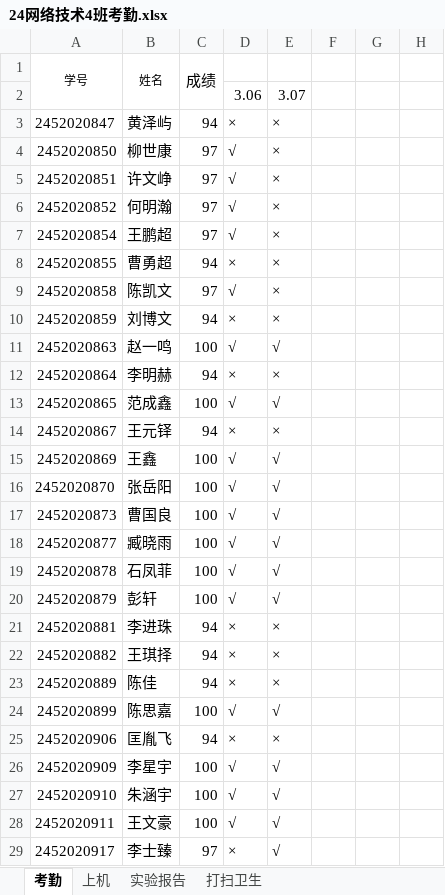
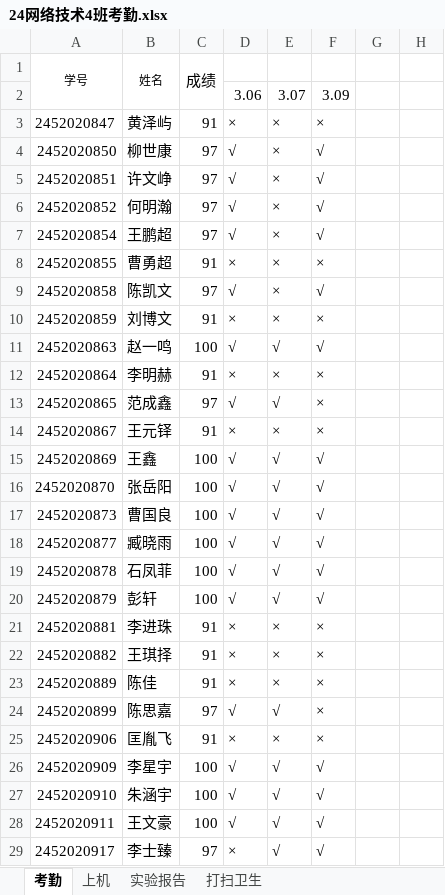
Before and after one commit to chinagjs/Computer-Network-Technology-4-2024, an Excel workbook: 24网络技术4班考勤.xlsx, sheet 考勤, drawn as a sheet; only a part is shown; values as stored, in another font and other column widths than the file's, no borders; conditional formats not drawn; the diff covers the shown part only; the diff names each change by its address in the sheet, - before the commit and + after, or states it on an @@ line.

Commit message:
Add files via upload

```diff
--- a/24网络技术4班考勤.xlsx (sheet 考勤)
+++ b/24网络技术4班考勤.xlsx (sheet 考勤)
-F2: (empty)
+F2: 3.09
-C3: 94
+C3: 91
-F3: (empty)
+F3: ×
-F4:F7: (empty)
+F4:F7: √
-C8: 94
+C8: 91
-F8: (empty)
+F8: ×
-F9: (empty)
+F9: √
-C10: 94
+C10: 91
-F10: (empty)
+F10: ×
-F11: (empty)
+F11: √
-C12: 94
+C12: 91
-F12:F14: (empty)
+F12:F14: ×
-C13: 100
+C13: 97
-C14: 94
+C14: 91
-F15:F20: (empty)
+F15:F20: √
-C21:C23: 94
+C21:C23: 91
-F21:F25: (empty)
+F21:F25: ×
-C24: 100
+C24: 97
-C25: 94
+C25: 91
-F26:F29: (empty)
+F26:F29: √
```
Also changed, not shown: 58 edited cells elsewhere in this sheet.
